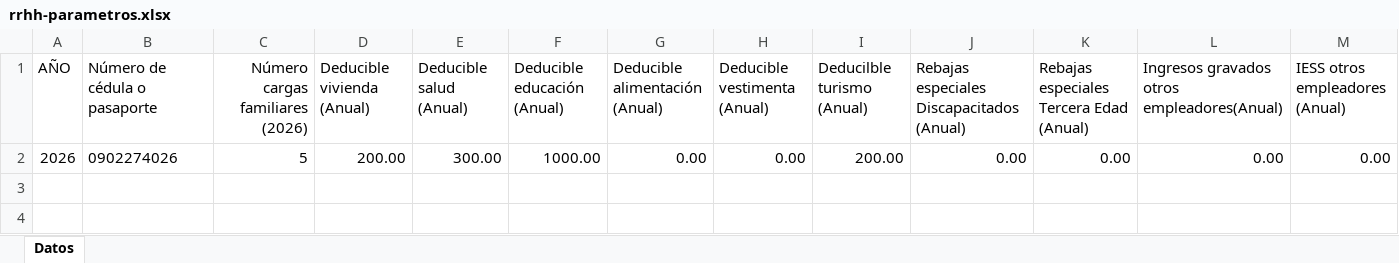
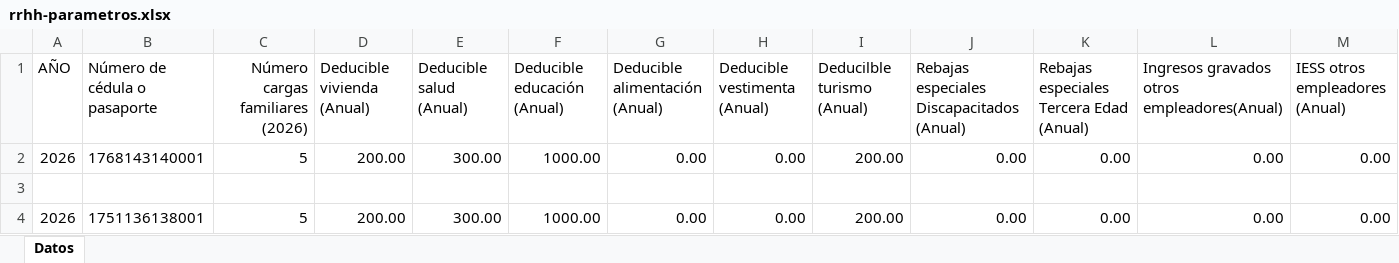
Before and after one commit to sistemas593/calero-app-desktop, an Excel workbook: api/src/main/resources/importaciones/rrhh-parametros.xlsx, sheet Datos, drawn as a sheet; only a part is shown; values as stored, in another font and other column widths than the file's, no borders; rows hold the shown columns only; the diff names each change by its address in the sheet, - before the commit and + after, or states it on an @@ line.

```diff
--- a/api/src/main/resources/importaciones/rrhh-parametros.xlsx (sheet Datos)
+++ b/api/src/main/resources/importaciones/rrhh-parametros.xlsx (sheet Datos)
-B2 (Número de cédula o pasaporte): 0902274026
+B2 (Número de cédula o pasaporte): 1768143140001
+row 3: (empty)
+row 4: 2026 | 1751136138001 | 5 | 200.00 | 300.00 | 1000.00 | 0.00 | 0.00 | 200.00 | 0.00 | 0.00 | 0.00 | 0.00
```
Also changed, not shown: api/src/main/resources/importaciones/Dinardap/clientes.xlsx, api/src/main/resources/importaciones/plancuentas-pig.xlsx, 19 other files.
